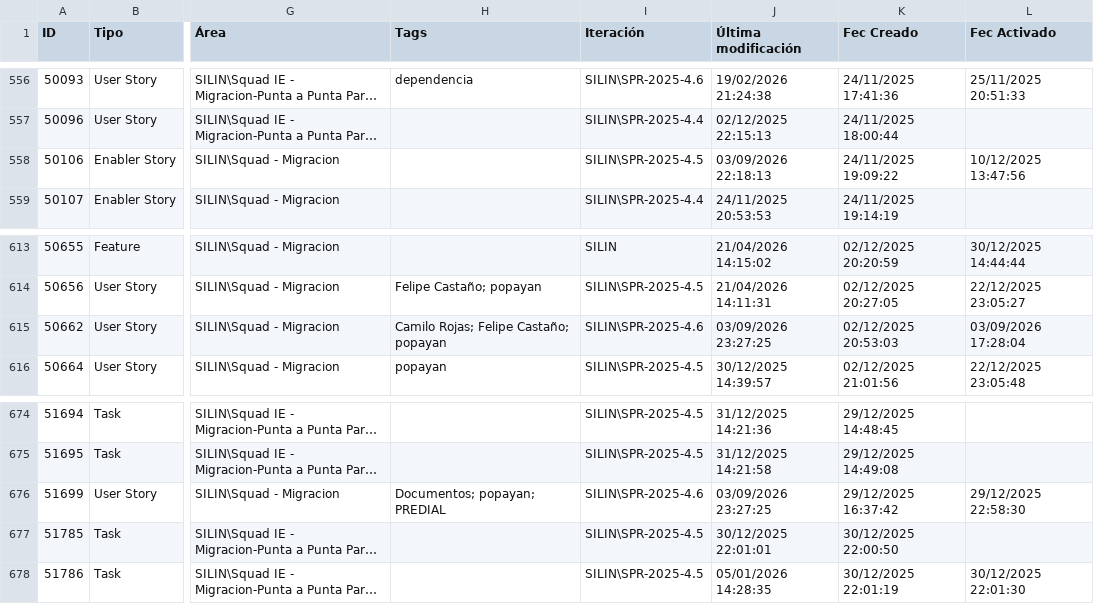
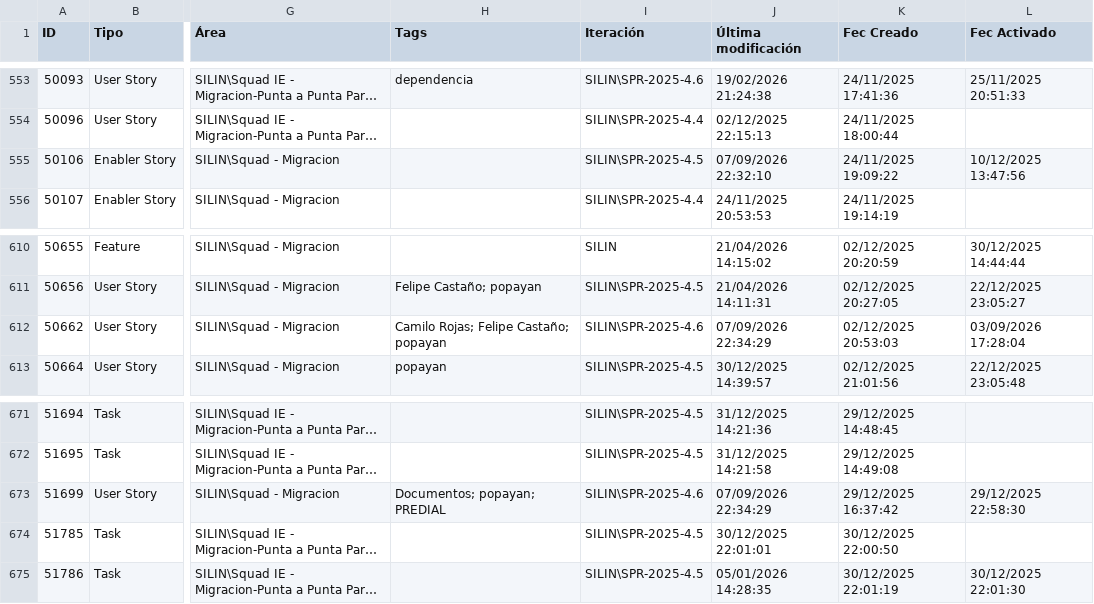
Before and after one commit to alisonfernandau-source/azure-insights-data-, a CSV file: src/data/user_stories.csv, drawn as a sheet; only a part is shown, gaps mark what is left out; long unchanged cells end in …; addresses are those after the commit; the diff covers the shown part only; the diff names each change by its address in the sheet, - before the commit and + after, or states it on an @@ line.

```diff
--- a/src/data/user_stories.csv
+++ b/src/data/user_stories.csv
-J555 (Última modificación): 03/09/2026 22:18:13
+J555 (Última modificación): 07/09/2026 22:32:10
-J612 (Última modificación): 03/09/2026 23:27:25
+J612 (Última modificación): 07/09/2026 22:34:29
-J673 (Última modificación): 03/09/2026 23:27:25
+J673 (Última modificación): 07/09/2026 22:34:29
```
Also changed, not shown: 1 added row, 3 removed rows and 29 edited cells elsewhere in this file, src/data/feature_snapshot_history.csv, 1 other file.
